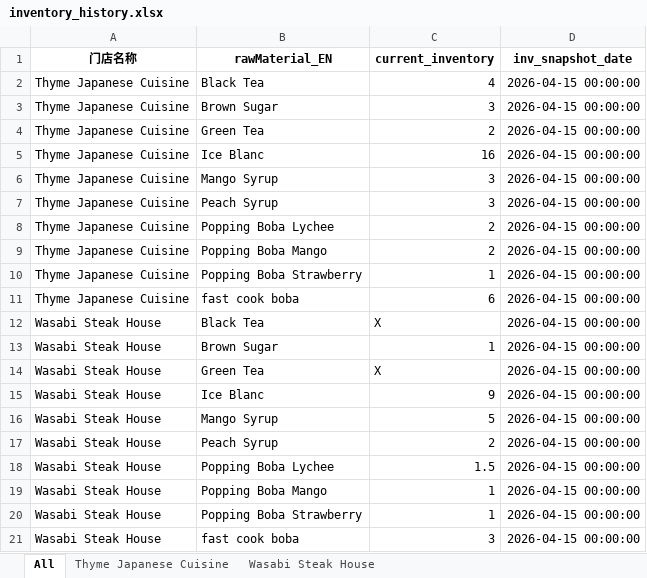
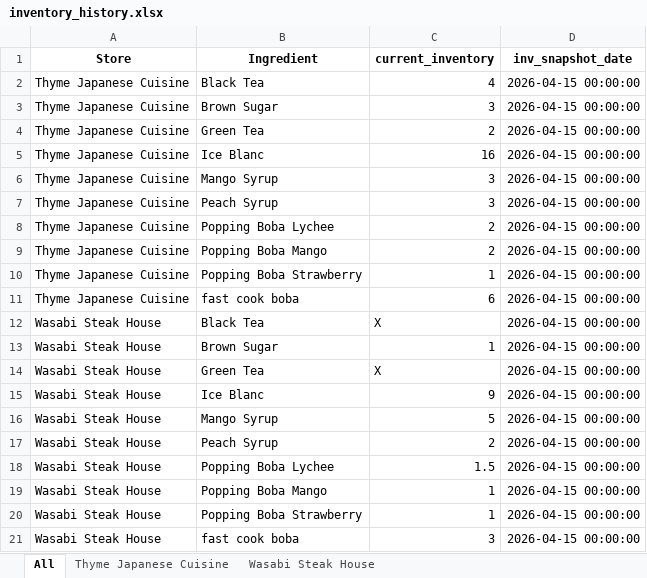
Before and after one commit to Ethanlin26716/boba_tea_SO-PO_generation_page, an Excel workbook: history_data/inventory_history.xlsx, sheet All, drawn as a sheet; values as stored, in another font and other column widths than the file's, no borders; the diff names each change by its address in the sheet, - before the commit and + after, or states it on an @@ line.

```diff
--- a/history_data/inventory_history.xlsx (sheet All)
+++ b/history_data/inventory_history.xlsx (sheet All)
-A1: 门店名称
+A1: Store
-B1: rawMaterial_EN
+B1: Ingredient
```
Also changed, not shown: history_data/catalog_master.xlsx, history_data/usage_history-temp.xlsx, 16 other files.
